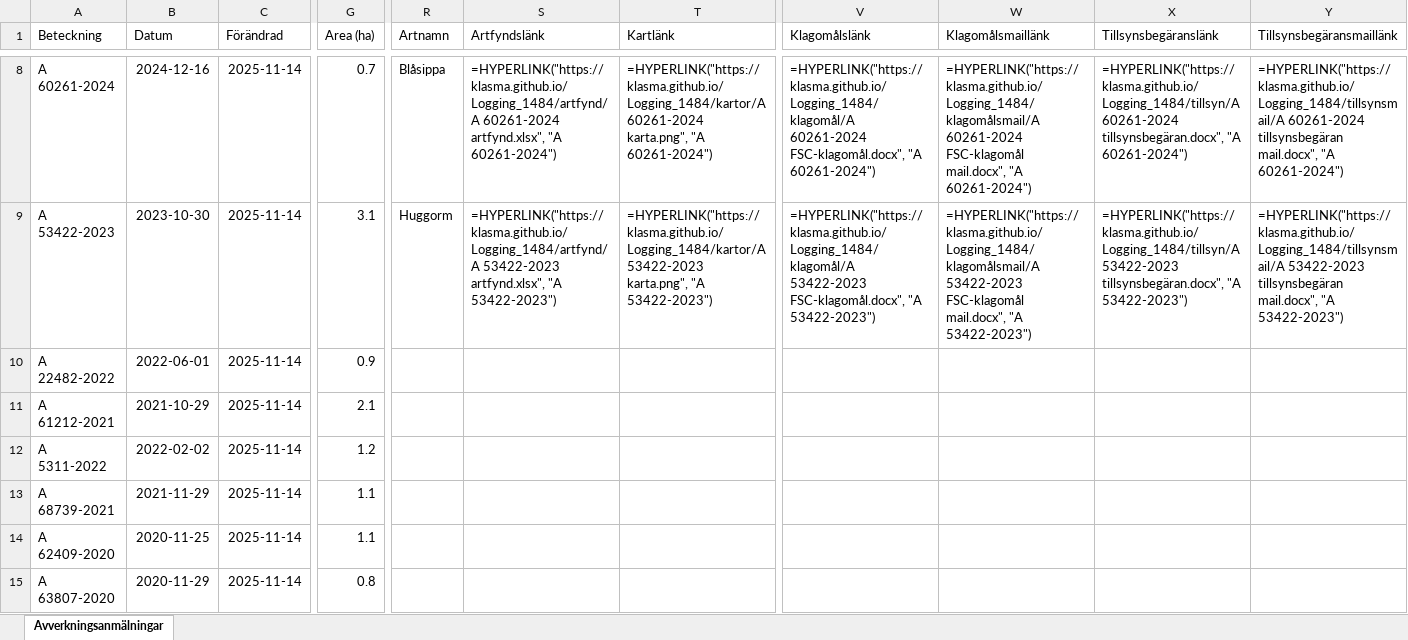
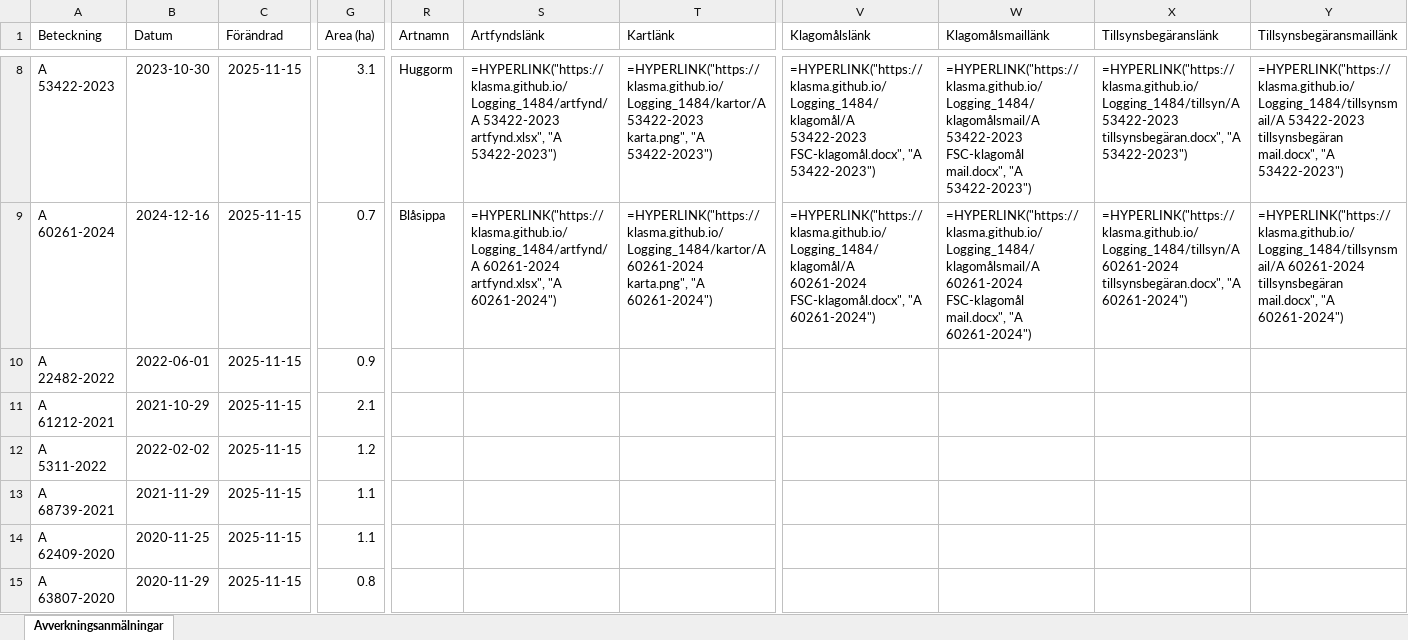
Before and after one commit to klasma/Logging_1484, an Excel workbook: Översikt LYSEKIL.xlsx, sheet Avverkningsanmälningar, drawn as a sheet; only a part is shown, gaps mark what is left out; values as stored, in another font and other column widths than the file's, no borders; formulas without a stored value are shown as written; the diff covers the shown part only; the diff names each change by its address in the sheet, - before the commit and + after, or states it on an @@ line.

```diff
--- a/Översikt LYSEKIL.xlsx (sheet Avverkningsanmälningar)
+++ b/Översikt LYSEKIL.xlsx (sheet Avverkningsanmälningar)
-A8 (Beteckning): A 60261-2024
+A8 (Beteckning): A 53422-2023
-B8 (Datum): 2024-12-16
+B8 (Datum): 2023-10-30
-C8:C15 (Förändrad): 2025-11-14
+C8:C15 (Förändrad): 2025-11-15
-G8 (Area (ha)): 0.7
+G8 (Area (ha)): 3.1
-R8 (Artnamn): Blåsippa
+R8 (Artnamn): Huggorm
-S8 (Artfyndslänk): =HYPERLINK("https://klasma.github.io/Logging_1484/artfynd/A 60261-2024 artfynd.xlsx", "A 60261-2024")
+S8 (Artfyndslänk): =HYPERLINK("https://klasma.github.io/Logging_1484/artfynd/A 53422-2023 artfynd.xlsx", "A 53422-2023")
-T8 (Kartlänk): =HYPERLINK("https://klasma.github.io/Logging_1484/kartor/A 60261-2024 karta.png", "A 60261-2024")
+T8 (Kartlänk): =HYPERLINK("https://klasma.github.io/Logging_1484/kartor/A 53422-2023 karta.png", "A 53422-2023")
-V8 (Klagomålslänk): =HYPERLINK("https://klasma.github.io/Logging_1484/klagomål/A 60261-2024 FSC-klagomål.docx", "A 60261-2024")
+V8 (Klagomålslänk): =HYPERLINK("https://klasma.github.io/Logging_1484/klagomål/A 53422-2023 FSC-klagomål.docx", "A 53422-2023")
-W8 (Klagomålsmaillänk): =HYPERLINK("https://klasma.github.io/Logging_1484/klagomålsmail/A 60261-2024 FSC-klagomål mail.docx", "A 60261-2024")
+W8 (Klagomålsmaillänk): =HYPERLINK("https://klasma.github.io/Logging_1484/klagomålsmail/A 53422-2023 FSC-klagomål mail.docx", "A 53422-2023")
-X8 (Tillsynsbegäranslänk): =HYPERLINK("https://klasma.github.io/Logging_1484/tillsyn/A 60261-2024 tillsynsbegäran.docx", "A 60261-2024")
+X8 (Tillsynsbegäranslänk): =HYPERLINK("https://klasma.github.io/Logging_1484/tillsyn/A 53422-2023 tillsynsbegäran.docx", "A 53422-2023")
-Y8 (Tillsynsbegäransmaillänk): =HYPERLINK("https://klasma.github.io/Logging_1484/tillsynsmail/A 60261-2024 tillsynsbegäran mail.docx", "A 60261-2024")
+Y8 (Tillsynsbegäransmaillänk): =HYPERLINK("https://klasma.github.io/Logging_1484/tillsynsmail/A 53422-2023 tillsynsbegäran mail.docx", "A 53422-2023")
-A9 (Beteckning): A 53422-2023
+A9 (Beteckning): A 60261-2024
-B9 (Datum): 2023-10-30
+B9 (Datum): 2024-12-16
-G9 (Area (ha)): 3.1
+G9 (Area (ha)): 0.7
-R9 (Artnamn): Huggorm
+R9 (Artnamn): Blåsippa
-S9 (Artfyndslänk): =HYPERLINK("https://klasma.github.io/Logging_1484/artfynd/A 53422-2023 artfynd.xlsx", "A 53422-2023")
+S9 (Artfyndslänk): =HYPERLINK("https://klasma.github.io/Logging_1484/artfynd/A 60261-2024 artfynd.xlsx", "A 60261-2024")
-T9 (Kartlänk): =HYPERLINK("https://klasma.github.io/Logging_1484/kartor/A 53422-2023 karta.png", "A 53422-2023")
+T9 (Kartlänk): =HYPERLINK("https://klasma.github.io/Logging_1484/kartor/A 60261-2024 karta.png", "A 60261-2024")
-V9 (Klagomålslänk): =HYPERLINK("https://klasma.github.io/Logging_1484/klagomål/A 53422-2023 FSC-klagomål.docx", "A 53422-2023")
+V9 (Klagomålslänk): =HYPERLINK("https://klasma.github.io/Logging_1484/klagomål/A 60261-2024 FSC-klagomål.docx", "A 60261-2024")
-W9 (Klagomålsmaillänk): =HYPERLINK("https://klasma.github.io/Logging_1484/klagomålsmail/A 53422-2023 FSC-klagomål mail.docx", "A 53422-2023")
+W9 (Klagomålsmaillänk): =HYPERLINK("https://klasma.github.io/Logging_1484/klagomålsmail/A 60261-2024 FSC-klagomål mail.docx", "A 60261-2024")
-X9 (Tillsynsbegäranslänk): =HYPERLINK("https://klasma.github.io/Logging_1484/tillsyn/A 53422-2023 tillsynsbegäran.docx", "A 53422-2023")
+X9 (Tillsynsbegäranslänk): =HYPERLINK("https://klasma.github.io/Logging_1484/tillsyn/A 60261-2024 tillsynsbegäran.docx", "A 60261-2024")
-Y9 (Tillsynsbegäransmaillänk): =HYPERLINK("https://klasma.github.io/Logging_1484/tillsynsmail/A 53422-2023 tillsynsbegäran mail.docx", "A 53422-2023")
+Y9 (Tillsynsbegäransmaillänk): =HYPERLINK("https://klasma.github.io/Logging_1484/tillsynsmail/A 60261-2024 tillsynsbegäran mail.docx", "A 60261-2024")
```
Also changed, not shown: 352 edited cells elsewhere in this sheet, artfynd/A 15108-2023 artfynd.xlsx, artfynd/A 16879-2022 artfynd.xlsx, 40 other files.
